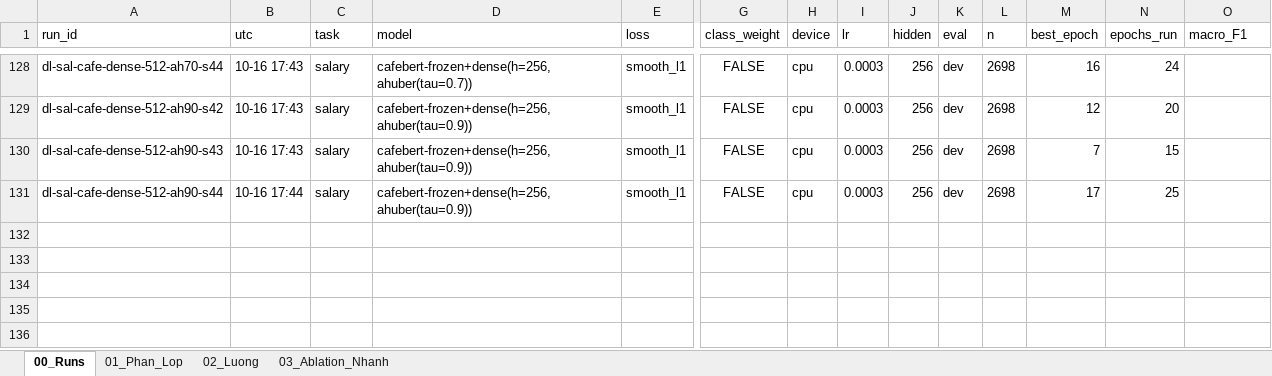
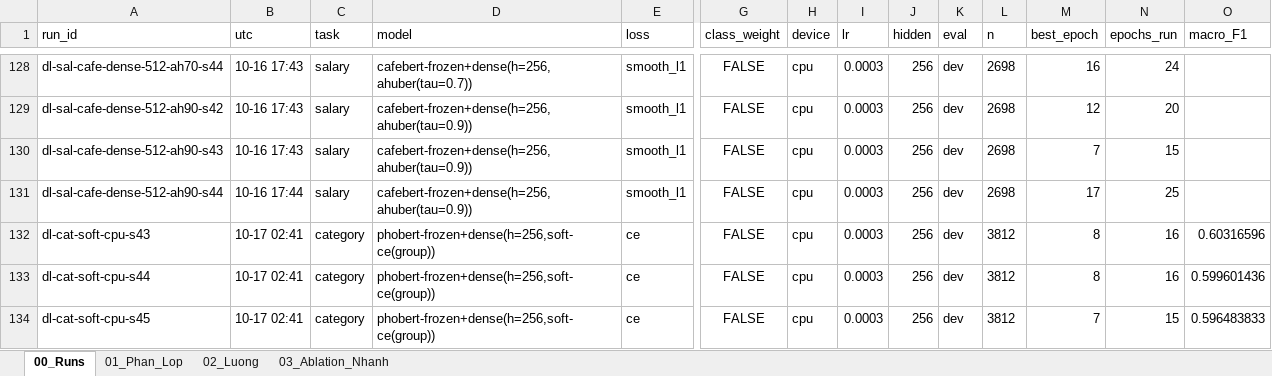
Before and after one commit to boy2407/vietjobs, an Excel workbook: data/eda_xlsx/ket_qua_chay.xlsx, sheet 00_Runs, drawn as a sheet; only a part is shown, gaps mark what is left out; values as stored, in another font and other column widths than the file's, no borders; rows hold the shown columns only; the diff names each change by its address in the sheet, - before the commit and + after, or states it on an @@ line.

Commit message:
T2.6-T2.8 results and T14 board: group-structure cause, soft-target runs, docs

```diff
--- a/data/eda_xlsx/ket_qua_chay.xlsx (sheet 00_Runs)
+++ b/data/eda_xlsx/ket_qua_chay.xlsx (sheet 00_Runs)
+row 132: dl-cat-soft-cpu-s43 | 10-17 02:41 | category | phobert-frozen+dense(h=256,soft-ce(group)) | ce | FALSE | cpu | 0.0003 | 256 | dev | 3812 | 8 | 16 | 0.60316596
+row 133: dl-cat-soft-cpu-s44 | 10-17 02:41 | category | phobert-frozen+dense(h=256,soft-ce(group)) | ce | FALSE | cpu | 0.0003 | 256 | dev | 3812 | 8 | 16 | 0.599601436
+row 134: dl-cat-soft-cpu-s45 | 10-17 02:41 | category | phobert-frozen+dense(h=256,soft-ce(group)) | ce | FALSE | cpu | 0.0003 | 256 | dev | 3812 | 7 | 15 | 0.596483833
```
Also changed, not shown: 16 other files.
